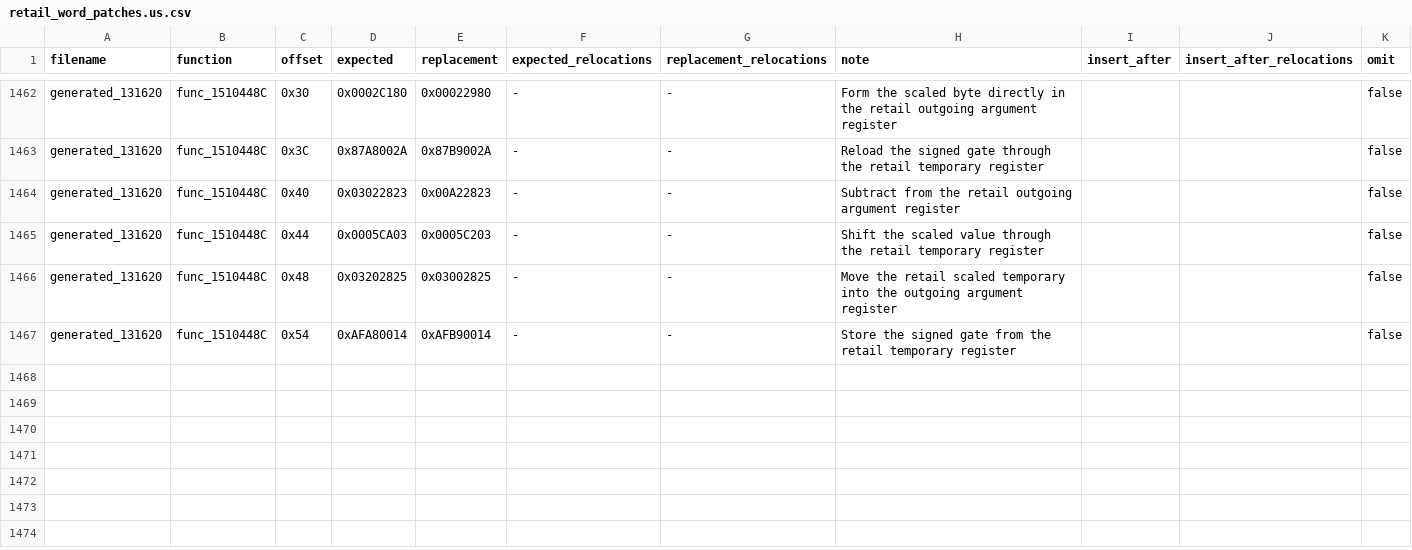
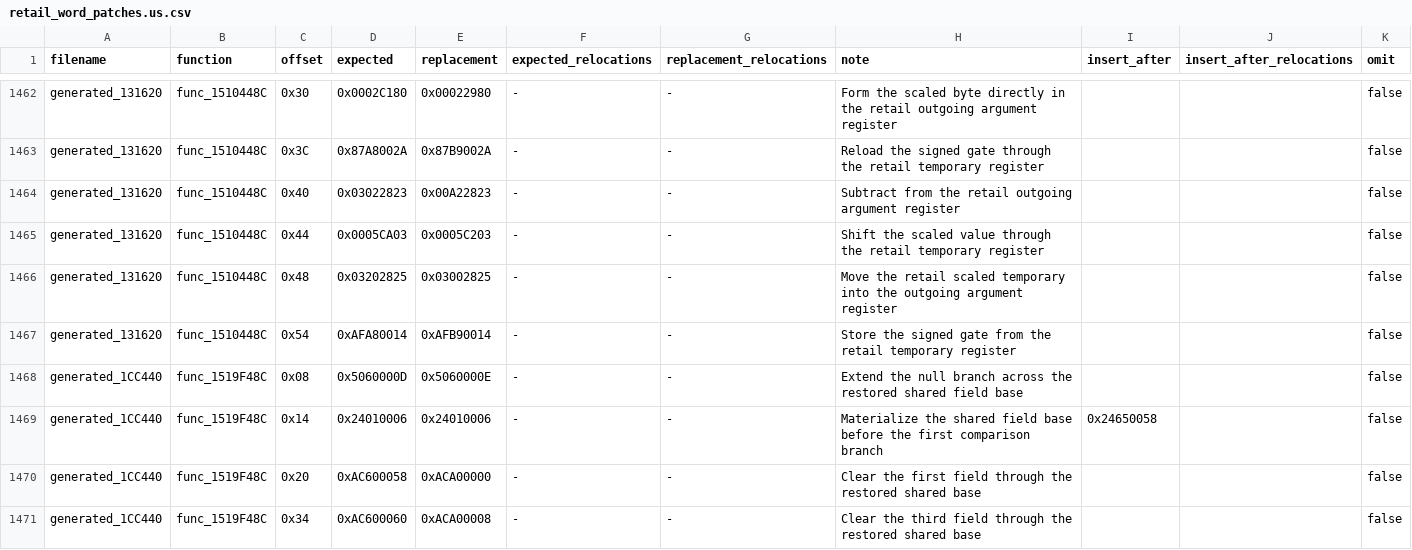
Before and after one commit to gipson-dev/64CBFD, a CSV file: conker/retail_word_patches.us.csv, drawn as a sheet; only a part is shown, gaps mark what is left out.

```diff
--- a/conker/retail_word_patches.us.csv
+++ b/conker/retail_word_patches.us.csv
@@ -1467 +1467,5 @@ generated_131620,func_1510448C,0x48,0x03202825,0x03002825,-,-,Move the retail sc
 generated_131620,func_1510448C,0x54,0xAFA80014,0xAFB90014,-,-,Store the signed gate from the retail temporary register,,,false
+generated_1CC440,func_1519F48C,0x08,0x5060000D,0x5060000E,-,-,Extend the null branch across the restored shared field base,,,false
+generated_1CC440,func_1519F48C,0x14,0x24010006,0x24010006,-,-,Materialize the shared field base before the first comparison branch,0x24650058,,false
+generated_1CC440,func_1519F48C,0x20,0xAC600058,0xACA00000,-,-,Clear the first field through the restored shared base,,,false
+generated_1CC440,func_1519F48C,0x34,0xAC600060,0xACA00008,-,-,Clear the third field through the restored shared base,,,false
```
Also changed, not shown: 7 other files.
